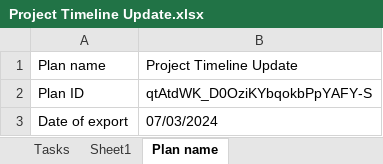
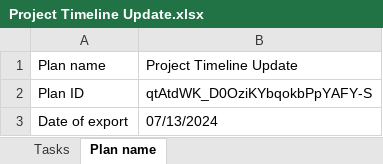
Before and after one commit to fctadena/tbmc-data-management, an Excel workbook: planner1/Project Timeline Update.xlsx, sheet Plan name, drawn as a sheet; values as stored, in another font and other column widths than the file's, no borders; the diff names each change by its address in the sheet, - before the commit and + after, or states it on an @@ line.

```diff
--- a/planner1/Project Timeline Update.xlsx (sheet Plan name)
+++ b/planner1/Project Timeline Update.xlsx (sheet Plan name)
-sheet tab: Sheet1
-B3: 07/03/2024
+B3: 07/13/2024
```
Also changed, not shown: sheet Tasks, 5 other files.
